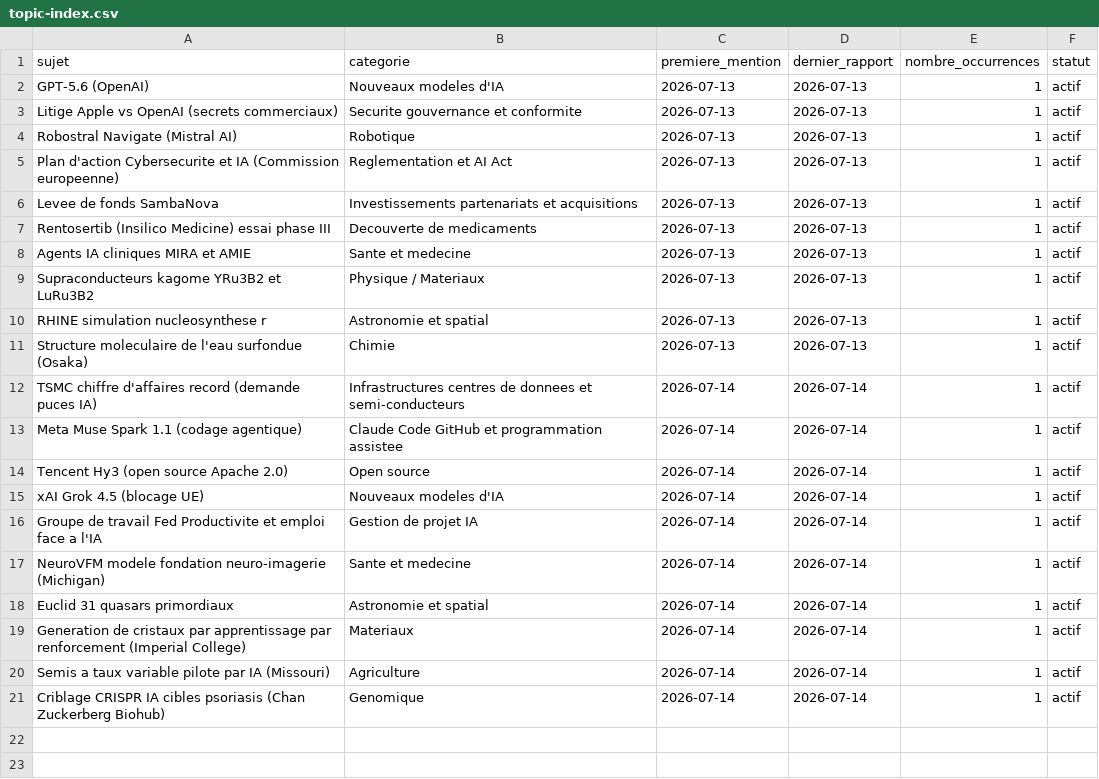
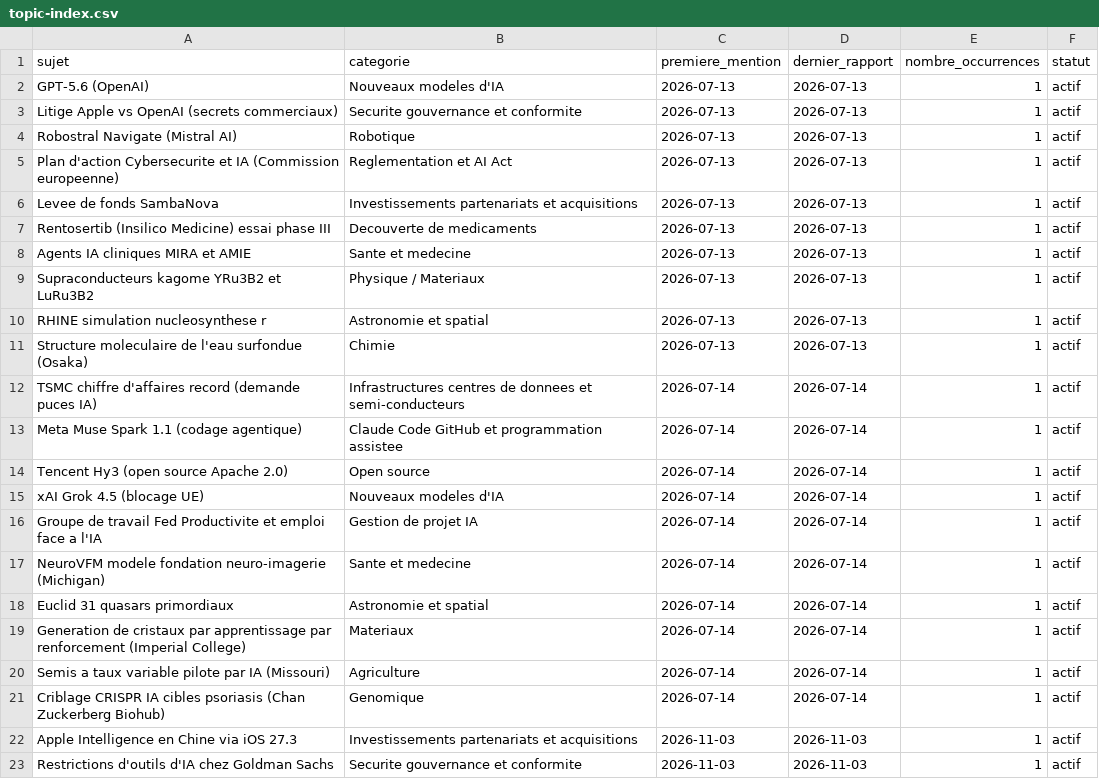
Before and after one commit to perillatjerome/ai-intelligence-watch, a CSV file: data/topic-index.csv, drawn as a sheet.

```diff
--- a/data/topic-index.csv
+++ b/data/topic-index.csv
@@ -21 +21,3 @@ Semis a taux variable pilote par IA (Missouri),Agriculture,2026-07-14,2026-07-14
 Criblage CRISPR IA cibles psoriasis (Chan Zuckerberg Biohub),Genomique,2026-07-14,2026-07-14,1,actif
+Apple Intelligence en Chine via iOS 27.3,Investissements partenariats et acquisitions,2026-11-03,2026-11-03,1,actif
+Restrictions d'outils d'IA chez Goldman Sachs,Securite gouvernance et conformite,2026-11-03,2026-11-03,1,actif
```
Also changed, not shown: data/news-index.csv, 1 other file.
